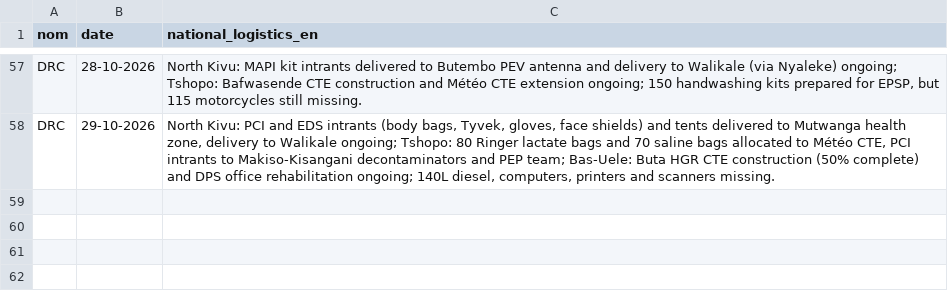
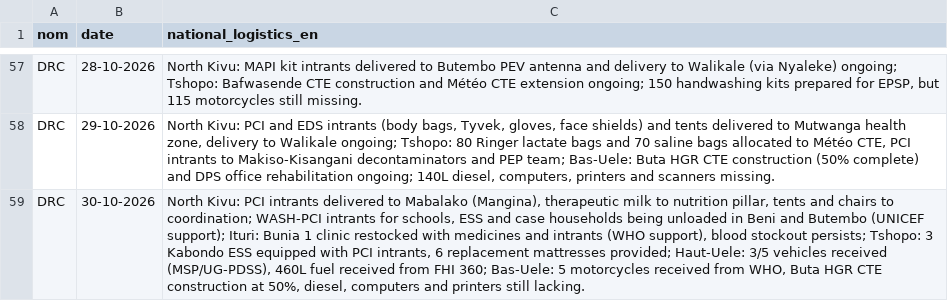
Before and after one commit to INRB-UMIE/BDBV2026-Data, a CSV file: data/public_health_response/processed/public_health_response__national_epidemiological_logistics_en__daily.csv, drawn as a sheet; only a part is shown, gaps mark what is left out; the diff names each change by its address in the sheet, - before the commit and + after, or states it on an @@ line.

```diff
--- a/data/public_health_response/processed/public_health_response__national_epidemiological_logistics_en__daily.csv
+++ b/data/public_health_response/processed/public_health_response__national_epidemiological_logistics_en__daily.csv
+row 59: DRC | 30-10-2026 | North Kivu: PCI intrants delivered to Mabalako (Mangina), therapeutic milk to nutrition pillar, tents and chairs to coordination; WASH-PCI intrants for schools, ESS and case households being unloaded in Beni and Butembo (UNICEF support); Ituri: Bunia 1 clinic restocked with medicines and intrants (WHO support), blood stockout persists; Tshopo: 3 Kabondo ESS equipped with PCI intrants, 6 replacement mattresses provided; Haut-Uele: 3/5 vehicles received (MSP/UG-PDSS), 460L fuel received from FHI 360; Bas-Uele: 5 motorcycles received from WHO, Buta HGR CTE construction at 50%, diesel, computers and printers still lacking.
```
Also changed, not shown: data/insp_sitrep/processed/insp_sitrep__cumulative_confirmed_cases__daily.csv, data/insp_sitrep/processed/insp_sitrep__cumulative_confirmed_deaths__daily.csv, 25 other files.
